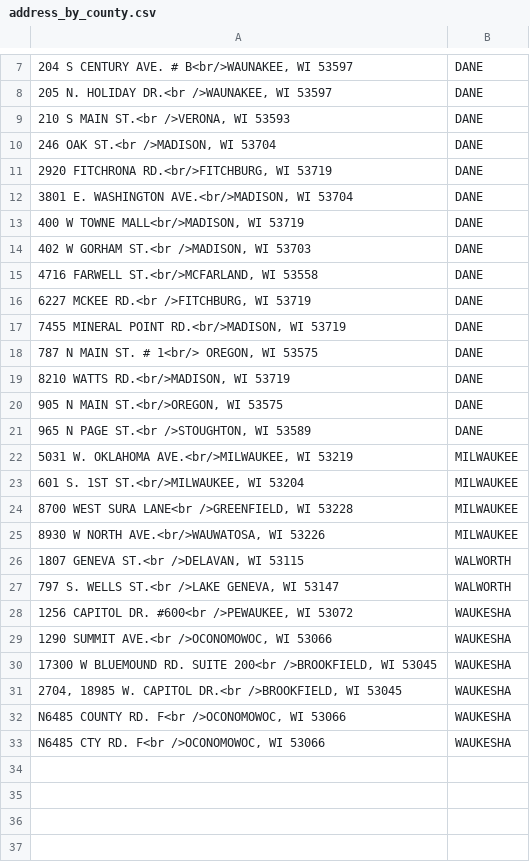
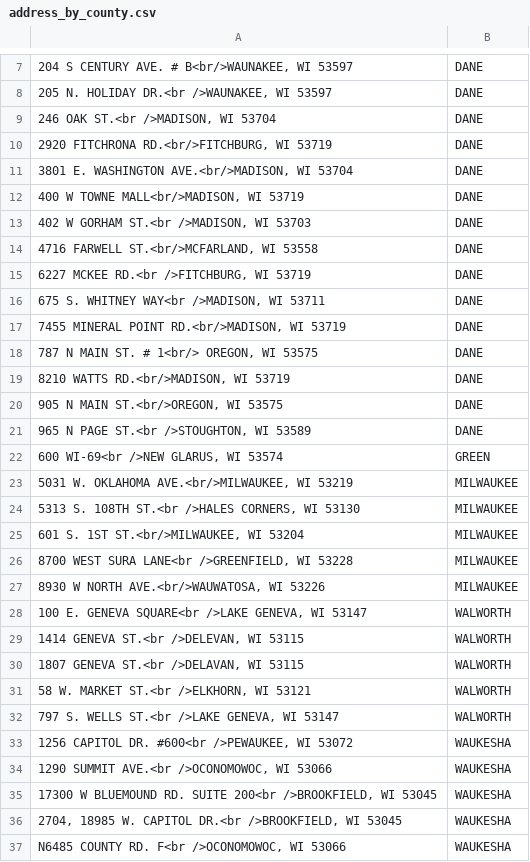
Before and after one commit to lukeforehand/ciderhouseofwisconsin, a CSV file: address_by_county.csv, drawn as a sheet; only a part is shown, gaps mark what is left out; removed rows and columns are numbered as before the commit, all else as after; the diff names each change by its address in the sheet, - before the commit and + after, or states it on an @@ line.

```diff
--- a/address_by_county.csv
+++ b/address_by_county.csv
-row 9: 210 S MAIN ST.<br />VERONA, WI 53593 | DANE
+row 16: 675 S. WHITNEY WAY<br />MADISON, WI 53711 | DANE
+row 22: 600 WI-69<br />NEW GLARUS, WI 53574 | GREEN
+row 24: 5313 S. 108TH ST.<br />HALES CORNERS, WI 53130 | MILWAUKEE
+row 28: 100 E. GENEVA SQUARE<br />LAKE GENEVA, WI 53147 | WALWORTH
+row 29: 1414 GENEVA ST.<br />DELEVAN, WI 53115 | WALWORTH
+row 31: 58 W. MARKET ST.<br />ELKHORN, WI 53121 | WALWORTH
-row 33: N6485 CTY RD. F<br />OCONOMOWOC, WI 53066 | WAUKESHA
```
Also changed, not shown: 1 other file.
